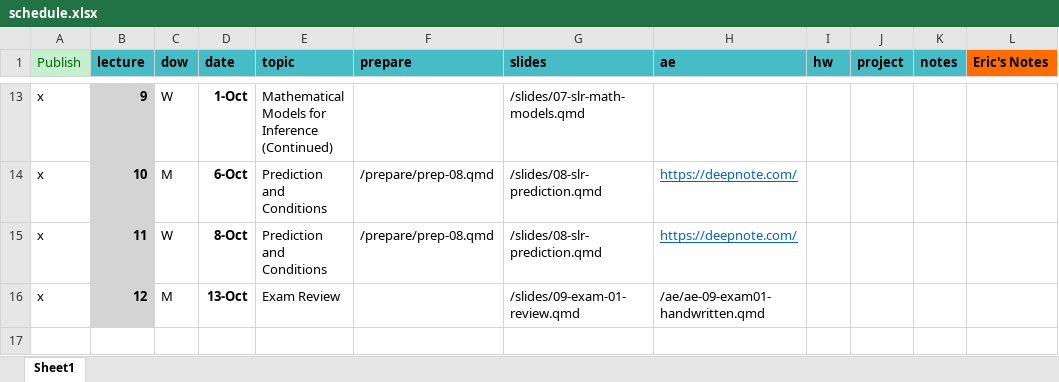
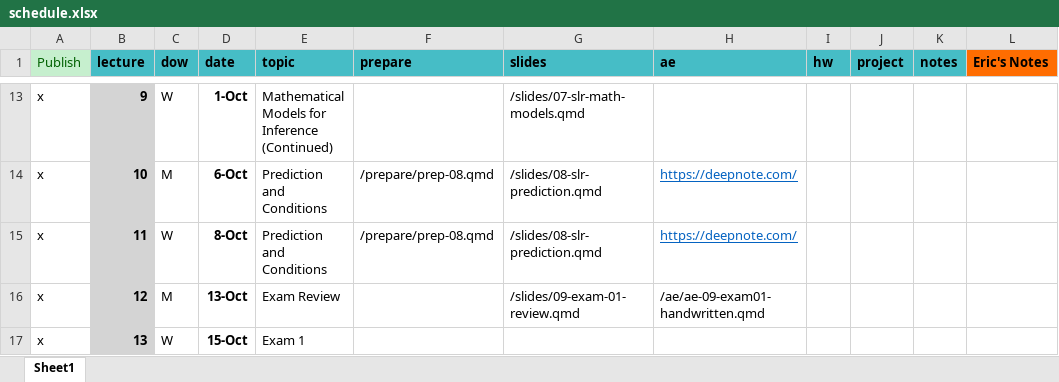
Before and after one commit to MATH2025FA25/MATH2025FA25, an Excel workbook: schedule.xlsx, sheet Sheet1, drawn as a sheet; only a part is shown, gaps mark what is left out; values as stored, in another font and other column widths than the file's, no borders; the diff names each change by its address in the sheet, - before the commit and + after, or states it on an @@ line.

Commit message:
Added Exam to Schedule

```diff
--- a/schedule.xlsx (sheet Sheet1)
+++ b/schedule.xlsx (sheet Sheet1)
+row 17: x | 13 | W | 15-Oct | Exam 1
```
Also changed, not shown: 2 other files.
